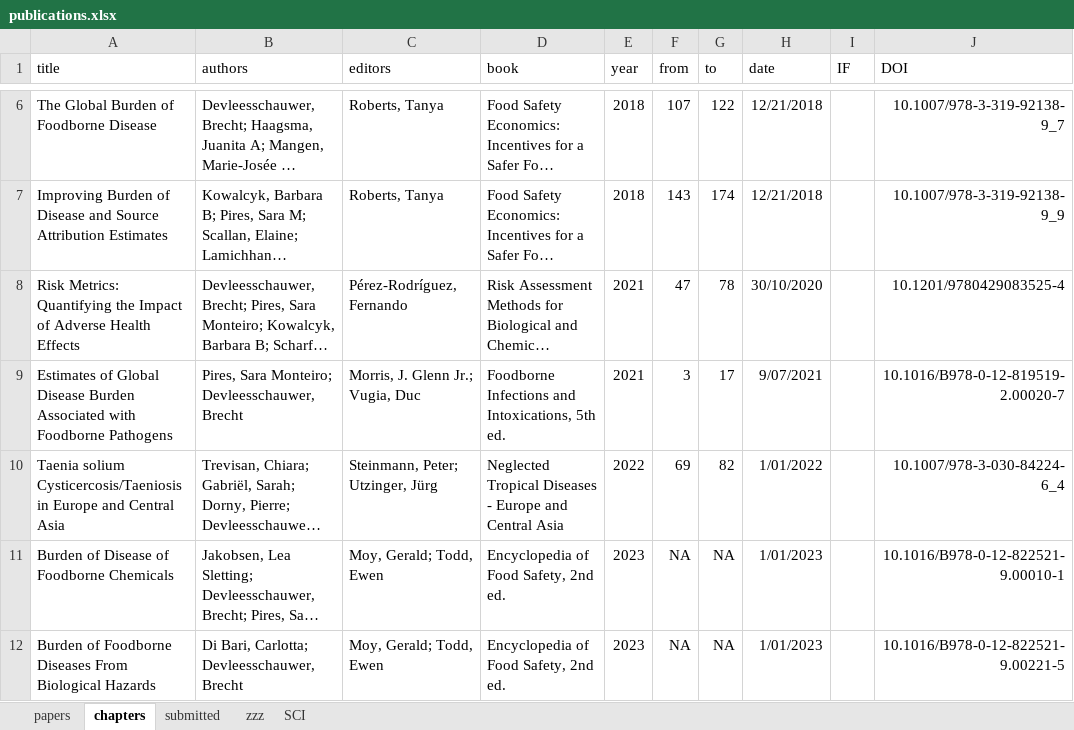
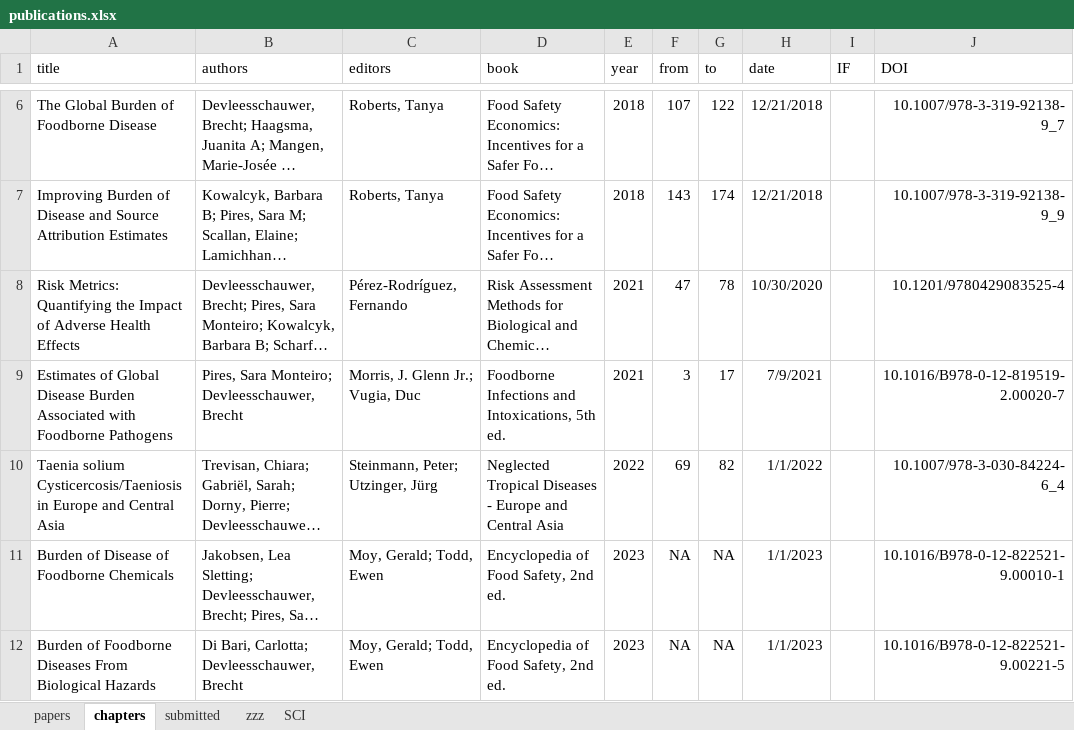
Before and after one commit to brechtdv/brechtdv.github.io, an Excel workbook: publications.xlsx, sheet chapters, drawn as a sheet; only a part is shown, gaps mark what is left out; long unchanged cells end in …; values as stored, in another font and other column widths than the file's, no borders; table styles not drawn; the diff names each change by its address in the sheet, - before the commit and + after, or states it on an @@ line.

```diff
--- a/publications.xlsx (sheet chapters)
+++ b/publications.xlsx (sheet chapters)
-H8 (date): 30/10/2020
+H8 (date): 10/30/2020
-H9 (date): 9/07/2021
+H9 (date): 7/9/2021
-H10 (date): 1/01/2022
+H10 (date): 1/1/2022
-H11:H12 (date): 1/01/2023
+H11:H12 (date): 1/1/2023
```
Also changed, not shown: sheet papers, sheet submitted, sheet zzz, 1 other file.
